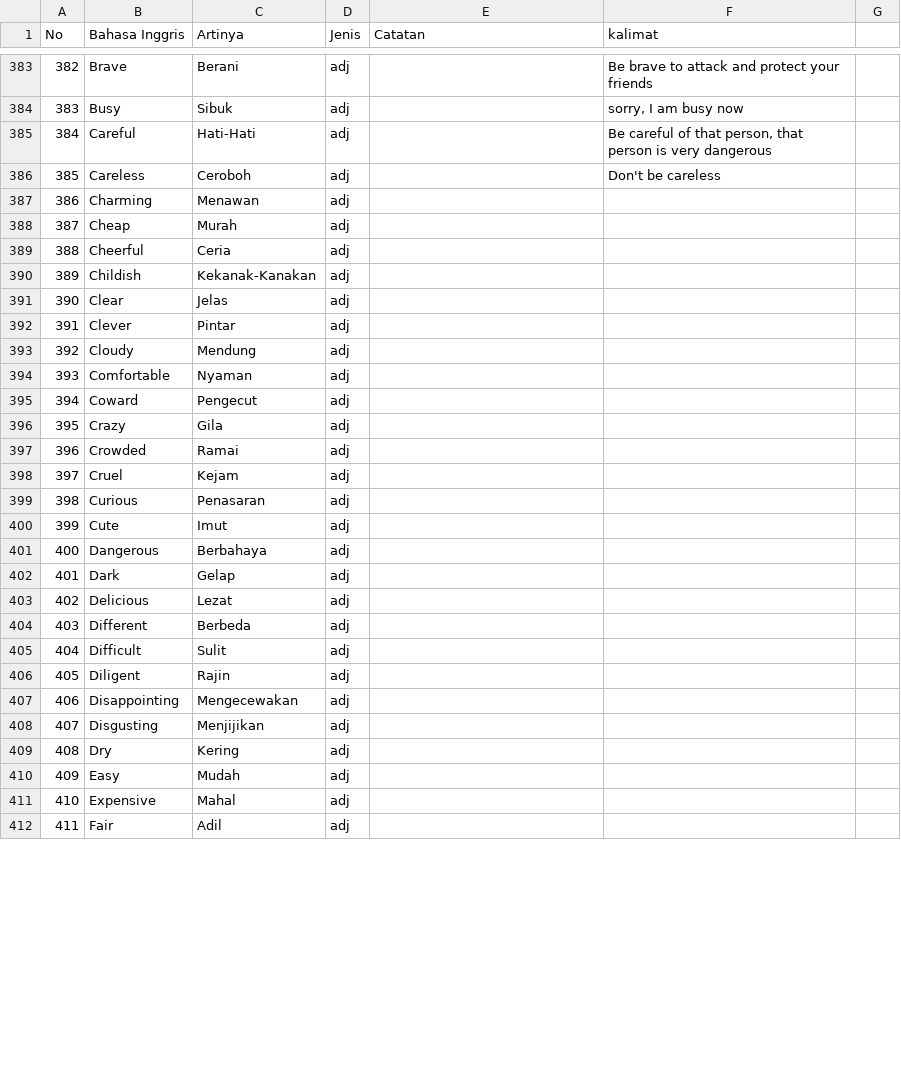
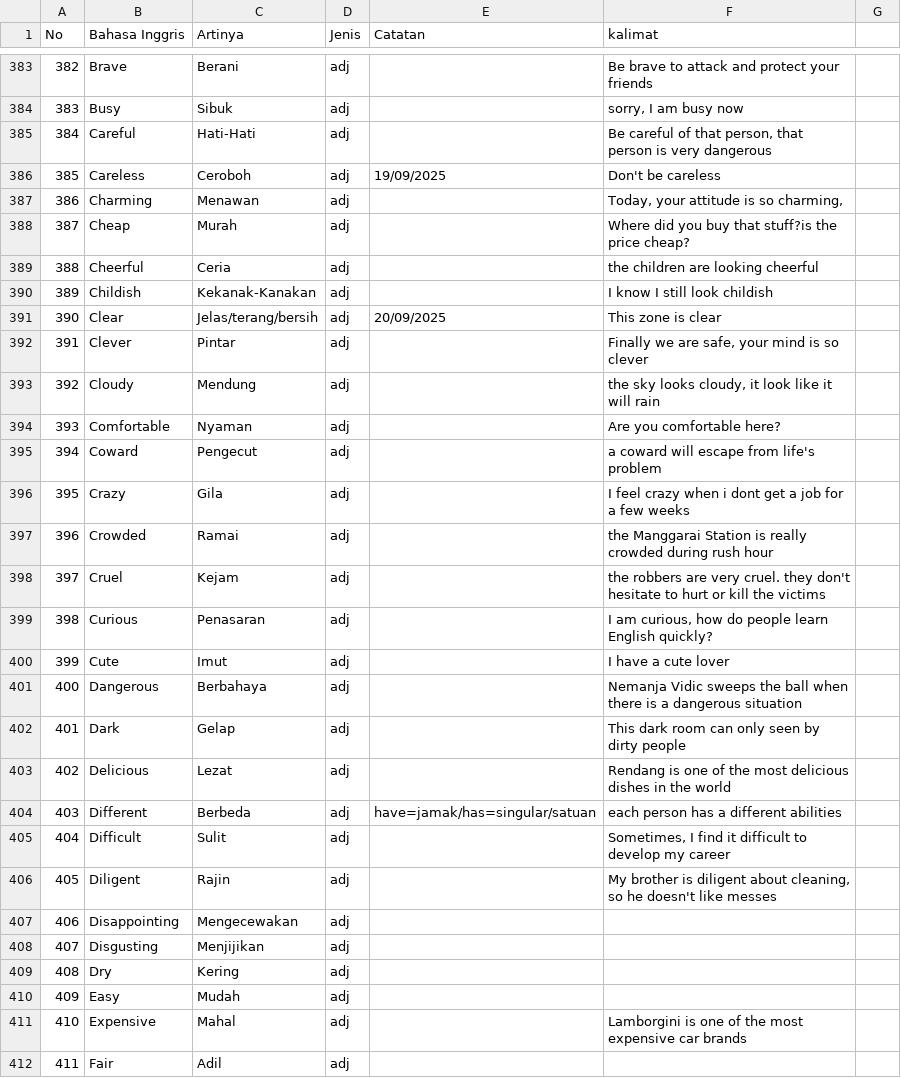
Before and after one commit to irwansyah10010/my-profile, a CSV file: assets/document/english-sentence.csv, drawn as a sheet; only a part is shown, gaps mark what is left out; the diff covers the shown part only.

Commit message:
update english

```diff
--- a/assets/document/english-sentence.csv
+++ b/assets/document/english-sentence.csv
@@ -385,23 +385,23 @@ No;Bahasa Inggris;Artinya;Jenis;Catatan;kalimat;
 384;Careful;Hati-Hati;adj;;"Be careful of that person, that person is very dangerous";
-385;Careless;Ceroboh;adj;;Don't be careless;
-386;Charming;Menawan;adj;;;
-387;Cheap;Murah;adj;;;
-388;Cheerful;Ceria;adj;;;
-389;Childish;Kekanak-Kanakan;adj;;;
-390;Clear;Jelas;adj;;;
-391;Clever;Pintar;adj;;;
-392;Cloudy;Mendung;adj;;;
-393;Comfortable;Nyaman;adj;;;
-394;Coward;Pengecut;adj;;;
-395;Crazy;Gila;adj;;;
-396;Crowded;Ramai;adj;;;
-397;Cruel;Kejam;adj;;;
-398;Curious;Penasaran;adj;;;
-399;Cute;Imut;adj;;;
-400;Dangerous;Berbahaya;adj;;;
-401;Dark;Gelap;adj;;;
-402;Delicious;Lezat;adj;;;
-403;Different;Berbeda;adj;;;
-404;Difficult;Sulit;adj;;;
-405;Diligent;Rajin;adj;;;
+385;Careless;Ceroboh;adj;19/09/2025;Don't be careless;
+386;Charming;Menawan;adj;;"Today, your attitude is so charming,";
+387;Cheap;Murah;adj;;Where did you buy that stuff?is the price cheap?;
+388;Cheerful;Ceria;adj;;the children are looking cheerful;
+389;Childish;Kekanak-Kanakan;adj;;I know I still look childish;
+390;Clear;Jelas/terang/bersih;adj;20/09/2025;This zone is clear;
+391;Clever;Pintar;adj;;"Finally we are safe, your mind is so clever";
+392;Cloudy;Mendung;adj;;"the sky looks cloudy, it look like it will rain";
+393;Comfortable;Nyaman;adj;;Are you comfortable here?;
+394;Coward;Pengecut;adj;;a coward will escape from life's problem;
+395;Crazy;Gila;adj;;I feel crazy when i dont get a job for a few weeks;
+396;Crowded;Ramai;adj;;the Manggarai Station is really crowded during rush hour ;
+397;Cruel;Kejam;adj;;the robbers are very cruel. they don't hesitate to hurt or kill the victims;
+398;Curious;Penasaran;adj;;"I am curious, how do people learn English quickly?";
+399;Cute;Imut;adj;;I have a cute lover;
+400;Dangerous;Berbahaya;adj;;Nemanja Vidic sweeps the ball when there is a dangerous situation;
+401;Dark;Gelap;adj;;This dark room can only seen by dirty people;
+402;Delicious;Lezat;adj;;Rendang is one of the most delicious dishes in the world;
+403;Different;Berbeda;adj;have=jamak/has=singular/satuan;each person has a different abilities;
+404;Difficult;Sulit;adj;;"Sometimes, I find it difficult to develop my career";
+405;Diligent;Rajin;adj;;"My brother is diligent about cleaning,  so he doesn't like messes";
 406;Disappointing;Mengecewakan;adj;;;
@@ -410,3 +410,3 @@ No;Bahasa Inggris;Artinya;Jenis;Catatan;kalimat;
 409;Easy;Mudah;adj;;;
-410;Expensive;Mahal;adj;;;
+410;Expensive;Mahal;adj;;Lamborgini is one of the most expensive car brands;
 411;Fair;Adil;adj;;;
```
Also changed, not shown: 5 edited cells elsewhere in this file.
